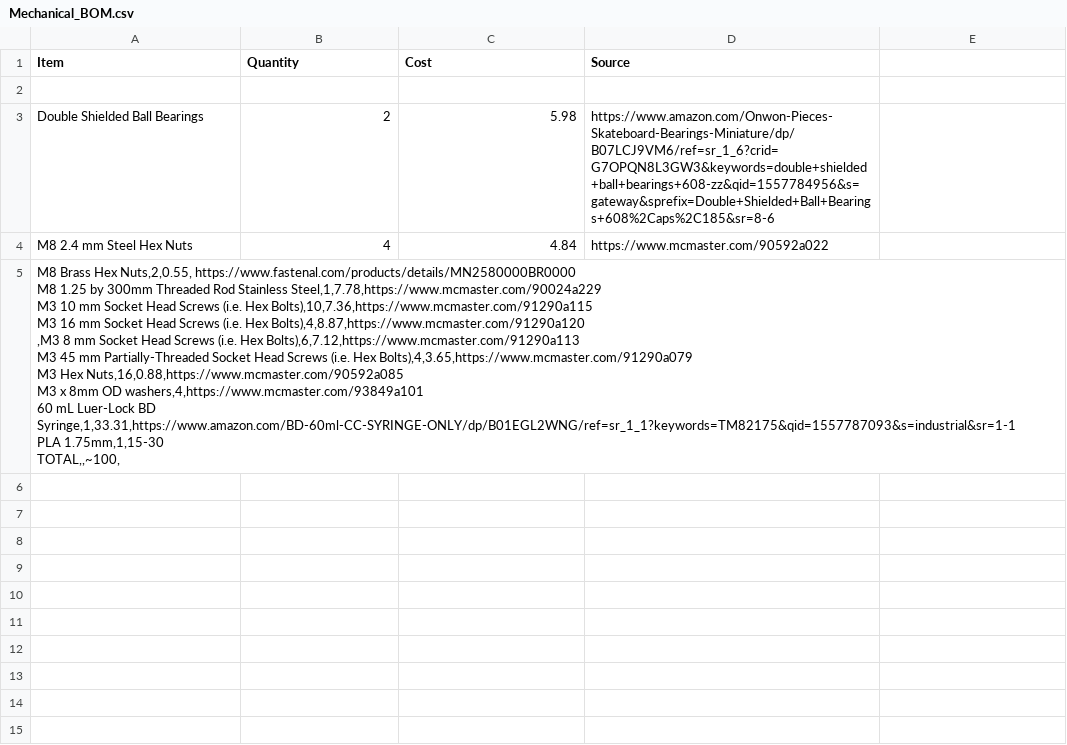
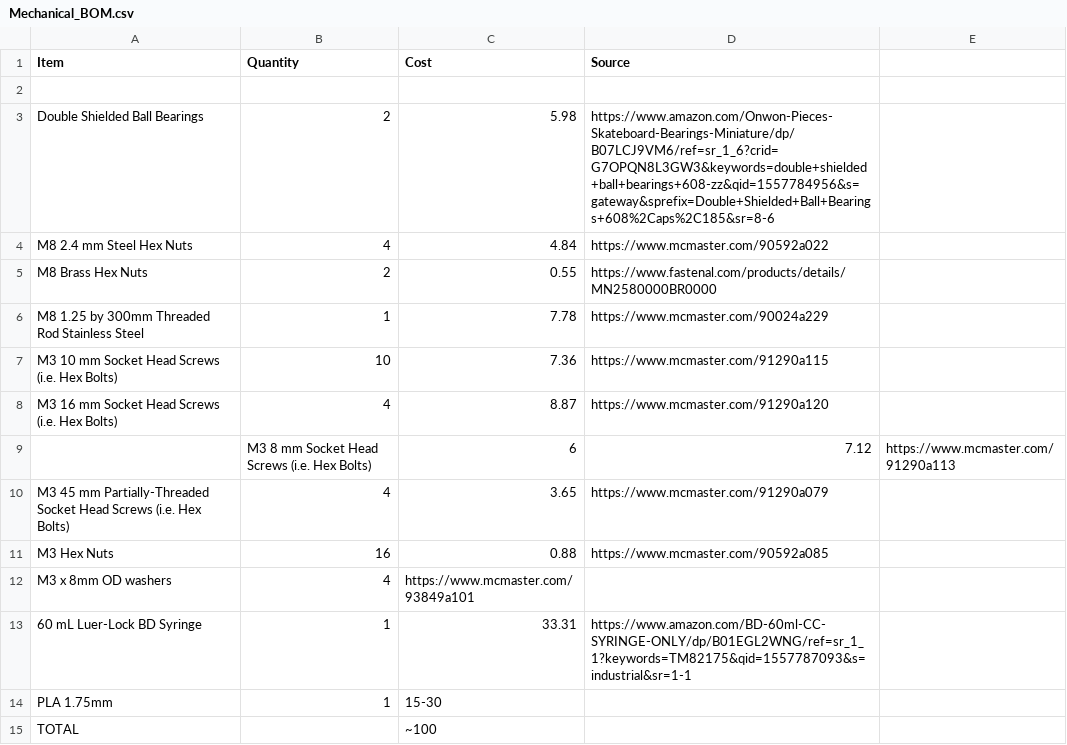
Before and after one commit to FOSH-following-demand/Syringe_Pump, a CSV file: Hardware/Bill_of_Materials/Mechanical_BOM.csv, drawn as a sheet; removed rows and columns are numbered as before the commit, all else as after; ↵ is a line break in a cell; the diff names each change by its address in the sheet, - before the commit and + after, or states it on an @@ line.

Commit message:
Update Mechanical_BOM.csv

```diff
--- a/Hardware/Bill_of_Materials/Mechanical_BOM.csv
+++ b/Hardware/Bill_of_Materials/Mechanical_BOM.csv
-row 5: M8 Brass Hex Nuts,2,0.55, https://www.fastenal.com/products/details/MN2580000BR0000 ↵ M8 1.25 by 300mm Threaded Rod Stainless Steel,1,7.78,https://www.mcmaster.com/90024a229 ↵ M3 10 mm Socket Head Screws (i.e. Hex Bolts),10,7.36,https://www.mcmaster.com/91290a115 ↵ M3 16 mm Socket Head Screws (i.e. Hex Bolts),4,8.87,https://www.mcmaster.com/91290a120 ↵ ,M3 8 mm Socket Head Screws (i.e. Hex Bolts),6,7.12,https://www.mcmaster.com/91290a113 ↵ M3 45 mm Partially-Threaded Socket Head Screws (i.e. Hex Bolts),4,3.65,https://www.mcmaster.com/91290a079 ↵ M3 Hex Nuts,16,0.88,https://www.mcmaster.com/90592a085 ↵ M3 x 8mm OD washers,4,https://www.mcmaster.com/93849a101 ↵ 60 mL Luer-Lock BD Syringe,1,33.31,https://www.amazon.com/BD-60ml-CC-SYRINGE-ONLY/dp/B01EGL2WNG/ref=sr_1_1?keywords=TM82175&qid=1557787093&s=industrial&sr=1-1 ↵ PLA 1.75mm,1,15-30 ↵ TOTAL,,~100,
+row 5: M8 Brass Hex Nuts | 2 | 0.55 | https://www.fastenal.com/products/details/MN2580000BR0000
+row 6: M8 1.25 by 300mm Threaded Rod Stainless Steel | 1 | 7.78 | https://www.mcmaster.com/90024a229
+row 7: M3 10 mm Socket Head Screws (i.e. Hex Bolts) | 10 | 7.36 | https://www.mcmaster.com/91290a115
+row 8: M3 16 mm Socket Head Screws (i.e. Hex Bolts) | 4 | 8.87 | https://www.mcmaster.com/91290a120
+row 9:  | M3 8 mm Socket Head Screws (i.e. Hex Bolts) | 6 | 7.12 | https://www.mcmaster.com/91290a113
+row 10: M3 45 mm Partially-Threaded Socket Head Screws (i.e. Hex Bolts) | 4 | 3.65 | https://www.mcmaster.com/91290a079
+row 11: M3 Hex Nuts | 16 | 0.88 | https://www.mcmaster.com/90592a085
+row 12: M3 x 8mm OD washers | 4 | https://www.mcmaster.com/93849a101
+row 13: 60 mL Luer-Lock BD Syringe | 1 | 33.31 | https://www.amazon.com/BD-60ml-CC-SYRINGE-ONLY/dp/B01EGL2WNG/ref=sr_1_1?keywords=TM82175&qid=1557787093&s=industrial&sr=1-1
+row 14: PLA 1.75mm | 1 | 15-30
+row 15: TOTAL |  | ~100
```
